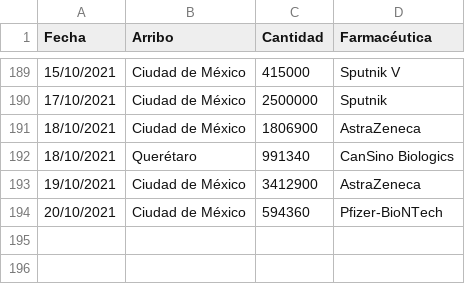
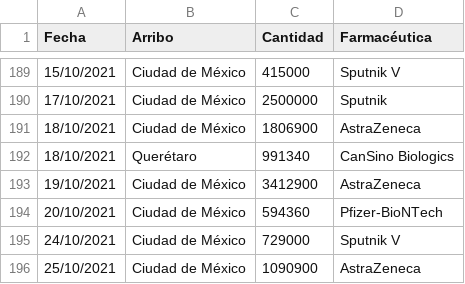
Before and after one commit to fdealbam/Vacunas, a CSV file: vacunasreport.csv, drawn as a sheet; only a part is shown, gaps mark what is left out.

Commit message:
Update vacunasreport.csv

```diff
--- a/vacunasreport.csv
+++ b/vacunasreport.csv
@@ -194 +194,3 @@ Fecha,Arribo,Cantidad,Farmacéutica
 20/10/2021,Ciudad de México,594360,Pfizer-BioNTech
+24/10/2021,Ciudad de México,729000,Sputnik V
+25/10/2021,Ciudad de México,1090900,AstraZeneca
```
